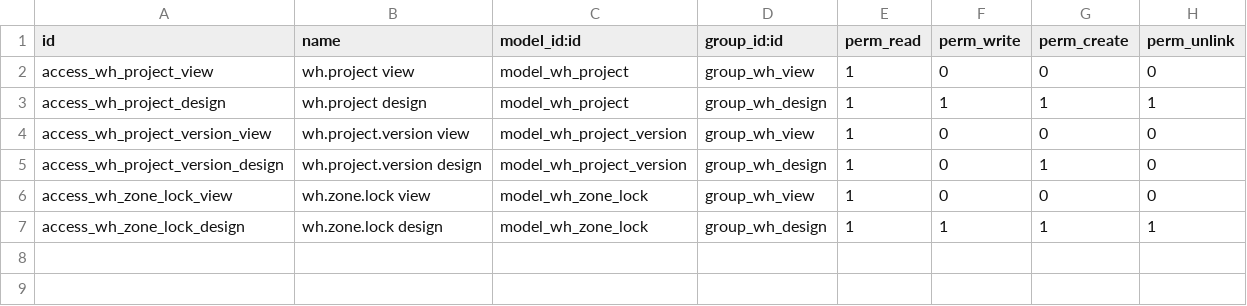
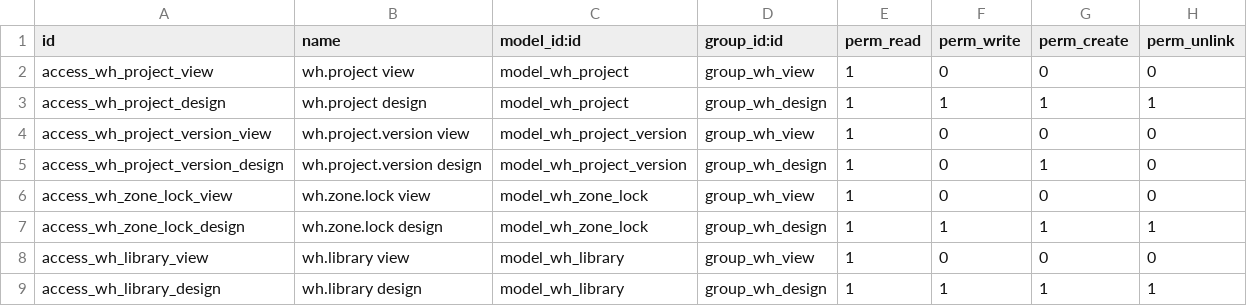
Before and after one commit to tnizhnikovskyi-todo/todo_timur, a CSV file: warehouse3d/odoo_addons/wh_constructor/security/ir.model.access.csv, drawn as a sheet.

```diff
--- a/warehouse3d/odoo_addons/wh_constructor/security/ir.model.access.csv
+++ b/warehouse3d/odoo_addons/wh_constructor/security/ir.model.access.csv
@@ -7 +7,3 @@ access_wh_zone_lock_view,wh.zone.lock view,model_wh_zone_lock,group_wh_view,1,0,
 access_wh_zone_lock_design,wh.zone.lock design,model_wh_zone_lock,group_wh_design,1,1,1,1
+access_wh_library_view,wh.library view,model_wh_library,group_wh_view,1,0,0,0
+access_wh_library_design,wh.library design,model_wh_library,group_wh_design,1,1,1,1
```
Also changed, not shown: 35 other files.
